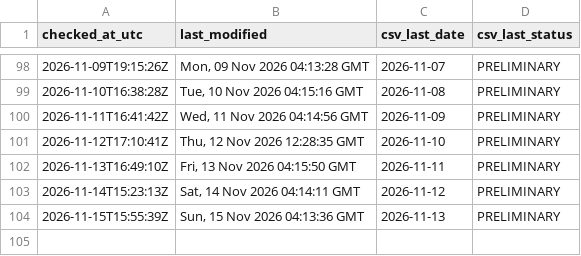
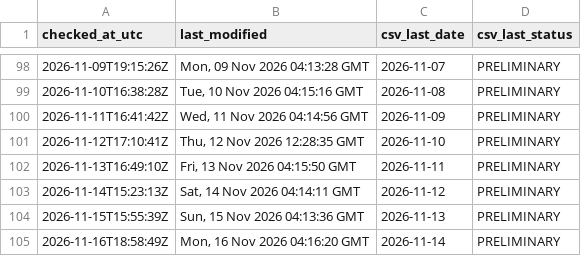
Before and after one commit to ArmandDelessert/ClimateChange, a CSV file: climate-spiral/data/source-last-modified-log.csv, drawn as a sheet; only a part is shown, gaps mark what is left out.

```diff
--- a/climate-spiral/data/source-last-modified-log.csv
+++ b/climate-spiral/data/source-last-modified-log.csv
@@ -104 +104,2 @@ checked_at_utc,last_modified,csv_last_date,csv_last_status
 2026-11-15T15:55:39Z,"Sun, 15 Nov 2026 04:13:36 GMT",2026-11-13,PRELIMINARY
+2026-11-16T18:58:49Z,"Mon, 16 Nov 2026 04:16:20 GMT",2026-11-14,PRELIMINARY
```
Also changed, not shown: 1 other file.
